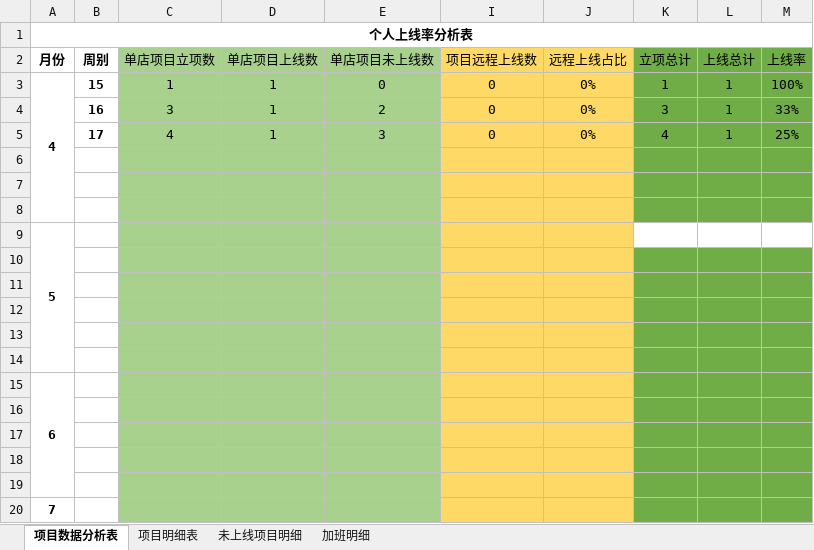
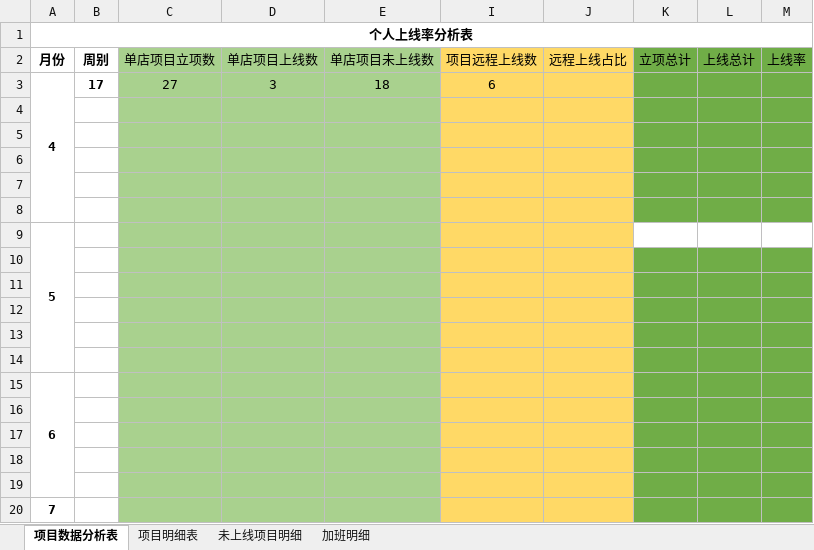
Before and after one commit to zhanglei601396810/NanJing, an Excel workbook: 周数据/《个人上线率统计表》-顾鹏.xlsx, sheet 项目数据分析表, drawn as a sheet; values as stored, in another font and other column widths than the file's, no borders; removed rows and columns are numbered as before the commit, all else as after; the diff names each change by its address in the sheet, - before the commit and + after, or states it on an @@ line.

```diff
--- a/周数据/《个人上线率统计表》-顾鹏.xlsx (sheet 项目数据分析表)
+++ b/周数据/《个人上线率统计表》-顾鹏.xlsx (sheet 项目数据分析表)
-row 3: 4 | 15 | 1 | 1 | 0 | 0 | 0% | 1 | 1 | 100%
+row 3: 4 | 17 | 27 | 3 | 18 | 6
-row 4:  | 16 | 3 | 1 | 2 | 0 | 0% | 3 | 1 | 33%
+row 4: (empty)
-row 5:  | 17 | 4 | 1 | 3 | 0 | 0% | 4 | 1 | 25%
+row 5: (empty)
```
Also changed, not shown: sheet 项目明细表, sheet 加班明细.
